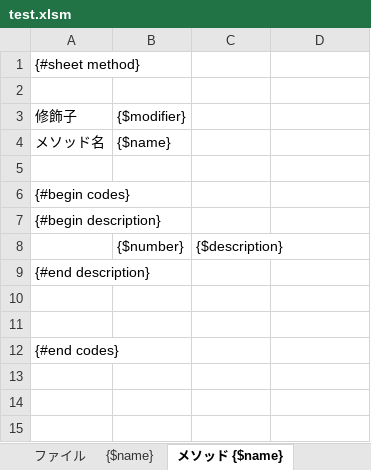
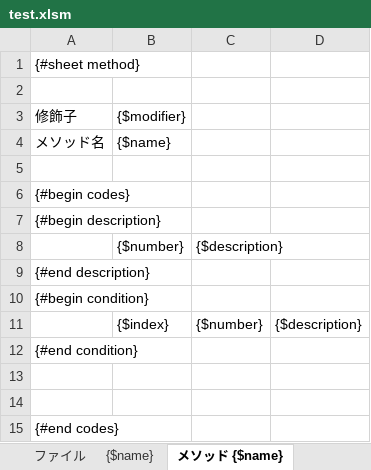
Before and after one commit to love2hina-net/sharon, an Excel workbook: template/test.xlsm, sheet メソッド {$name}, drawn as a sheet; values as stored, in another font and other column widths than the file's, no borders; the diff names each change by its address in the sheet, - before the commit and + after, or states it on an @@ line.

```diff
--- a/template/test.xlsm (sheet メソッド {$name})
+++ b/template/test.xlsm (sheet メソッド {$name})
+row 10: {#begin condition}
+row 11:  | {$index} | {$number} | {$description}
+row 12: {#end condition}
```
Also changed, not shown: 6 other files.
